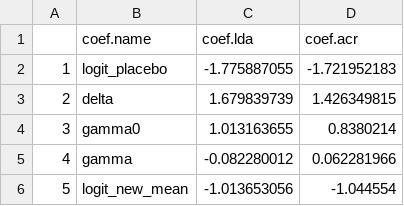
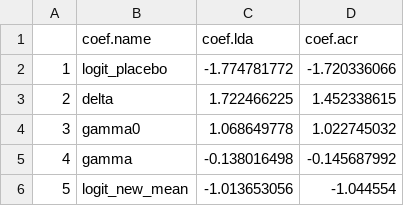
Before and after one commit to esm-ispm-unibe-ch/shinies, a CSV file: apps/ra_ctz/coef_stage2.csv, drawn as a sheet.

```diff
--- a/apps/ra_ctz/coef_stage2.csv
+++ b/apps/ra_ctz/coef_stage2.csv
@@ -1,6 +1,6 @@
 ,coef.name,coef.lda,coef.acr
-1,logit_placebo,-1.775887055,-1.721952183
-2,delta,1.679839739,1.426349815
-3,gamma0,1.013163655,0.8380214
-4,gamma,-0.082280012,0.062281966
+1,logit_placebo,-1.774781772,-1.720336066
+2,delta,1.722466225,1.452338615
+3,gamma0,1.068649778,1.022745032
+4,gamma,-0.138016498,-0.145687992
 5,logit_new_mean,-1.013653056,-1.044554
```
Also changed, not shown: apps/ra_ctz/acr_stage2.csv, apps/ra_ctz/lda_stage2.csv, 2 other files.
